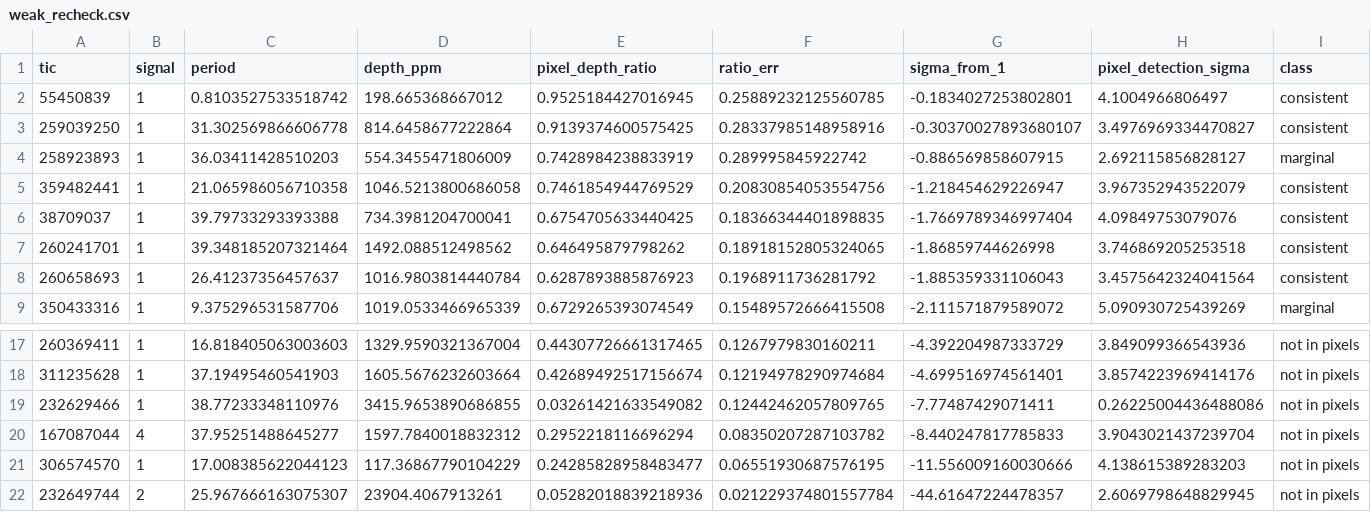
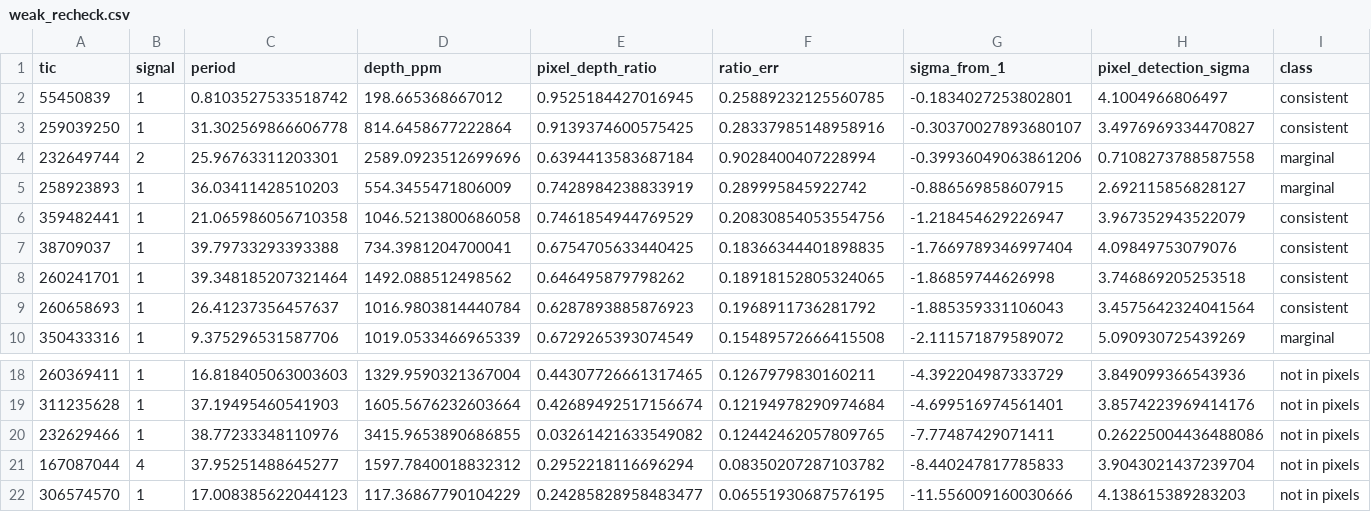
Before and after one commit to Aidenn8/tess-planet-search, a CSV file: results/hardening/weak_recheck.csv, drawn as a sheet; only a part is shown, gaps mark what is left out; removed rows and columns are numbered as before the commit, all else as after; rows hold the shown columns only; the diff names each change by its address in the sheet, - before the commit and + after, or states it on an @@ line.

```diff
--- a/results/hardening/weak_recheck.csv
+++ b/results/hardening/weak_recheck.csv
+row 4: 232649744 | 2 | 25.96763311203301 | 2589.0923512699696 | 0.6394413583687184 | 0.9028400407228994 | -0.39936049063861206 | 0.7108273788587558 | marginal
-row 22: 232649744 | 2 | 25.967666163075307 | 23904.4067913261 | 0.05282018839218936 | 0.021229374801557784 | -44.61647224478357 | 2.6069798648829945 | not in pixels
```
Also changed, not shown: results/hardening/localization_weak.csv, 33 other files.
